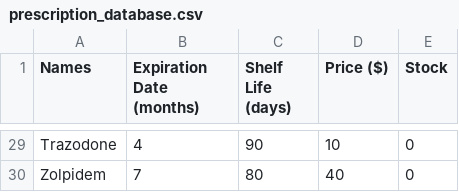
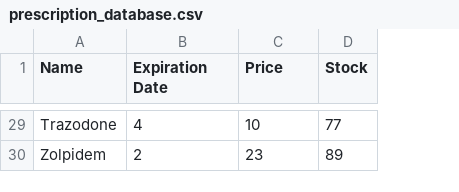
Before and after one commit to Diamondstar321/Narcs, a CSV file: prescription_database.csv, drawn as a sheet; only a part is shown, gaps mark what is left out; removed rows and columns are numbered as before the commit, all else as after; the diff covers the shown part only; the diff names each change by its address in the sheet, - before the commit and + after, or states it on an @@ line.

```diff
--- a/prescription_database.csv
+++ b/prescription_database.csv
-column C (Shelf Life (days)), rows 29-30: 90 | 80
-A1: Names
+A1: Name
-B1: Expiration Date (months)
+B1: Expiration Date
-C1: Price ($)
+C1: Price
-D29 (Stock): 0
+D29 (Stock): 77
-B30 (Expiration Date): 7
+B30 (Expiration Date): 2
-C30 (Price): 40
+C30 (Price): 23
-D30 (Stock): 0
+D30 (Stock): 89
```
Also changed, not shown: 29 edited cells elsewhere in this file, 14 other files.
